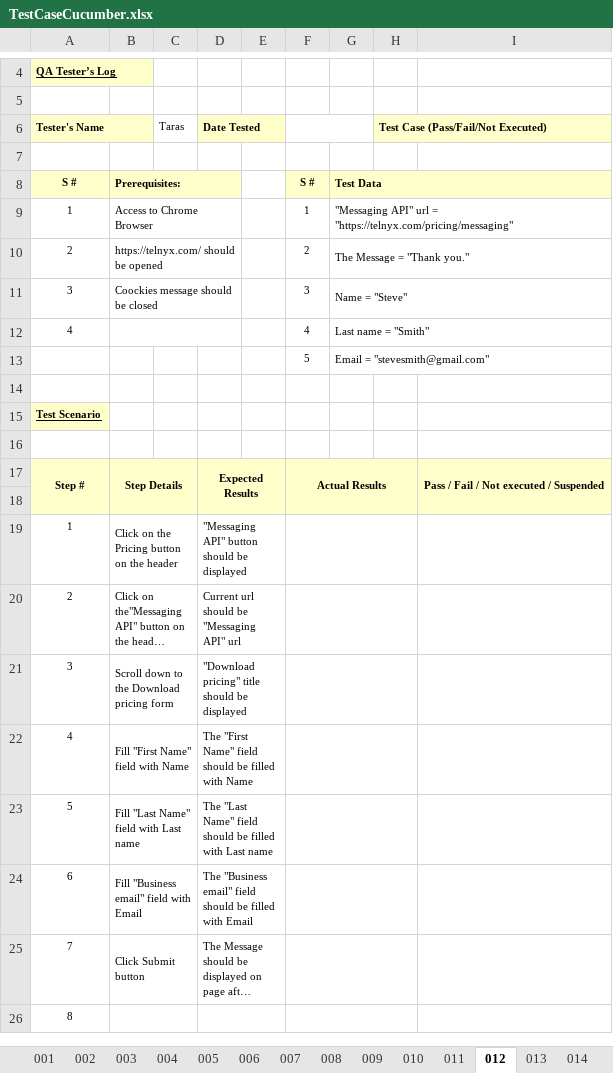
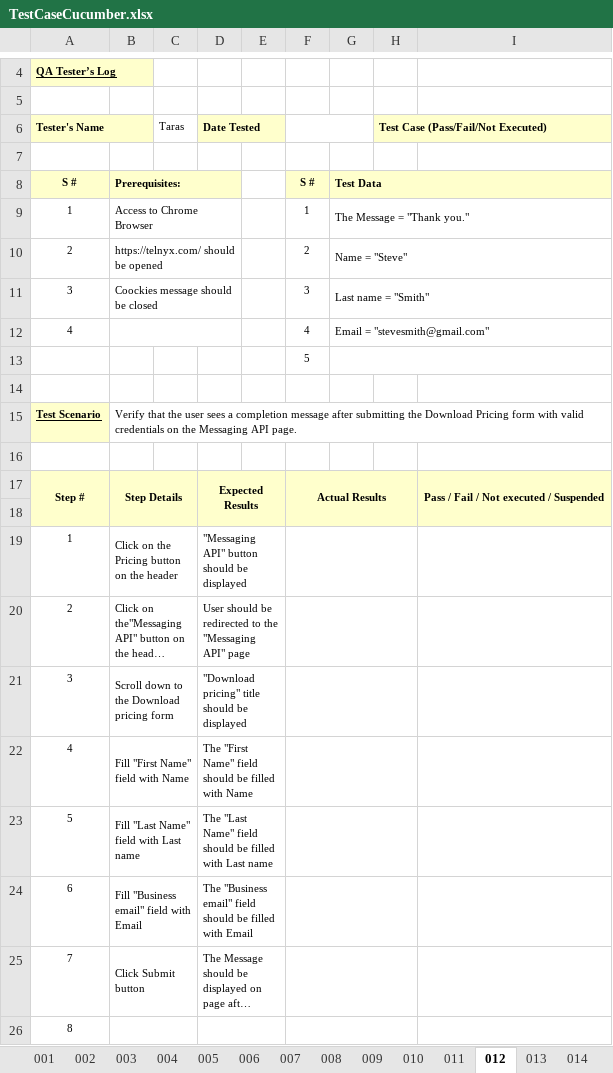
Before and after one commit to AvatarasS/telnyxCypressCucumber, an Excel workbook: test_cases/TestCaseCucumber.xlsx, sheet 012, drawn as a sheet; only a part is shown, gaps mark what is left out; long unchanged cells end in …; values as stored, in another font and other column widths than the file's, no borders; the diff names each change by its address in the sheet, - before the commit and + after, or states it on an @@ line.

```diff
--- a/test_cases/TestCaseCucumber.xlsx (sheet 012)
+++ b/test_cases/TestCaseCucumber.xlsx (sheet 012)
-G9: "Messaging API" url = "https://telnyx.com/pricing/messaging"
+G9: The Message = "Thank you."
-G10: The Message = "Thank you."
+G10: Name = "Steve"
-G11: Name = "Steve"
+G11: Last name = "Smith"
-G12: Last name = "Smith"
+G12: Email = "stevesmith@gmail.com"
-G13: Email = "stevesmith@gmail.com"
+G13: (empty)
-B15: (empty)
+B15: Verify that the user sees a completion message after submitting the Download Pricing form with valid credentials on the Messaging API page.
-D20: Current url should be "Messaging API" url
+D20: User should be redirected to the "Messaging API" page
```
Also changed, not shown: sheet 004, sheet 003, sheet 008, sheet 013, sheet 009, sheet 006, 8 more sheets, 30 other files.
